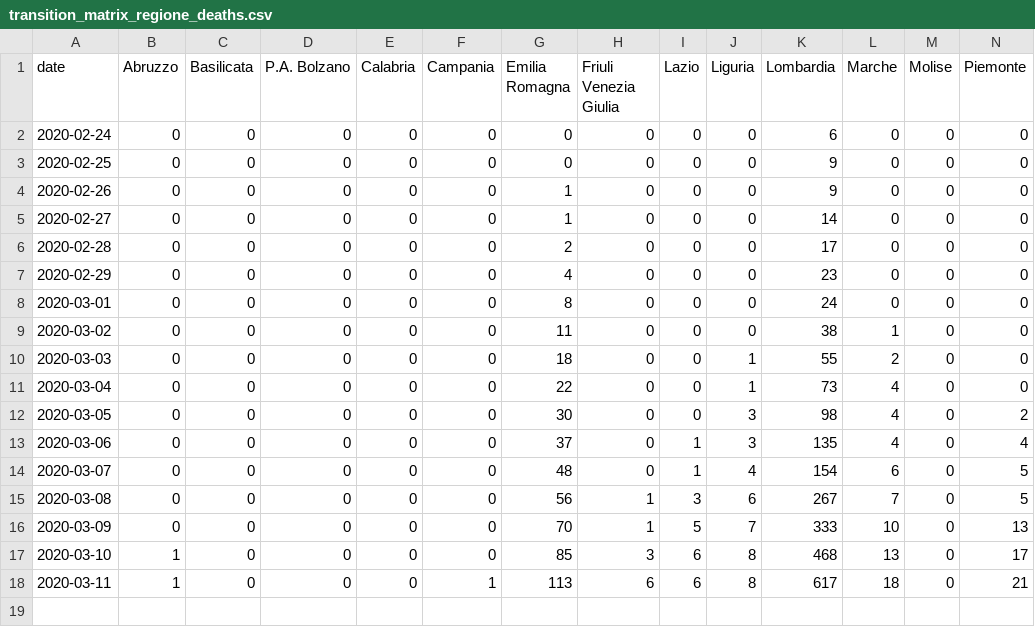
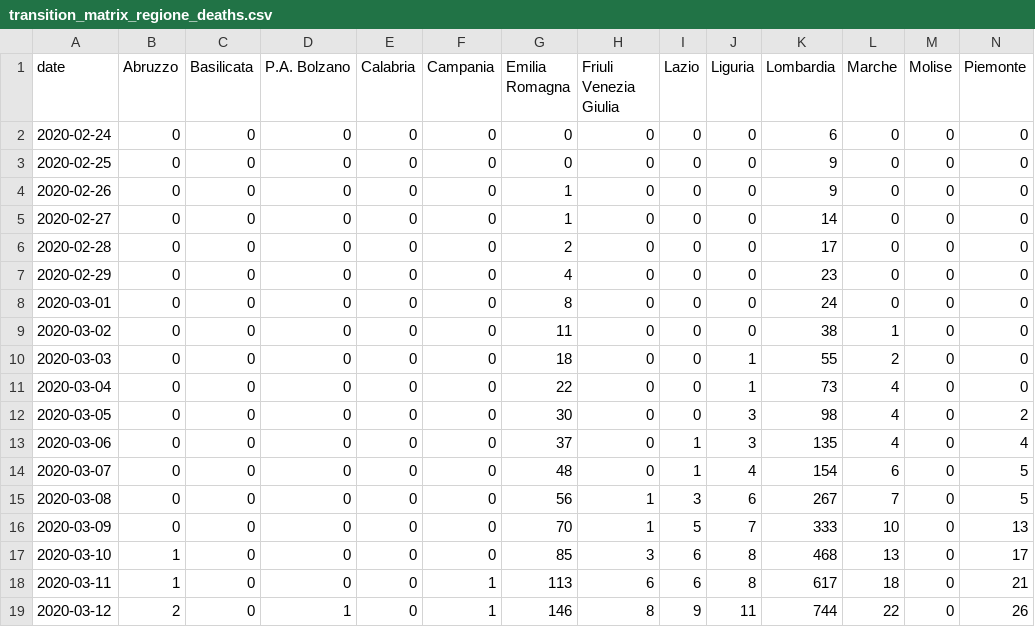
Before and after one commit to AnthonyEbert/ItalyCovid19, a CSV file: protezione-civile-download/transition_matrix_regione_deaths.csv, drawn as a sheet; only a part is shown; rows hold the shown columns only; the diff names each change by its address in the sheet, - before the commit and + after, or states it on an @@ line.

```diff
--- a/protezione-civile-download/transition_matrix_regione_deaths.csv
+++ b/protezione-civile-download/transition_matrix_regione_deaths.csv
+row 19: 2020-03-12 | 2 | 0 | 1 | 0 | 1 | 146 | 8 | 9 | 11 | 744 | 22 | 0 | 26
```
Also changed, not shown: protezione-civile-download/transition_matrix_regione_confirmed.csv, protezione-civile-download/transition_matrix_regione_isolamento_domiciliare.csv, 10 other files.
